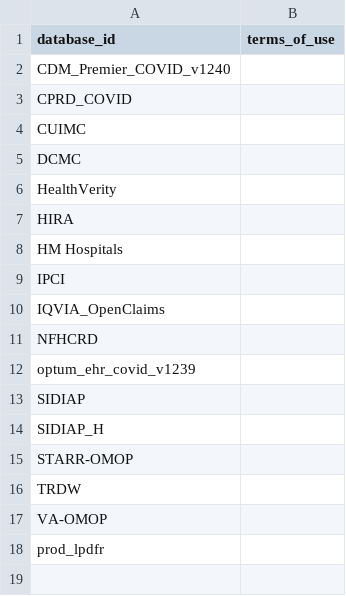
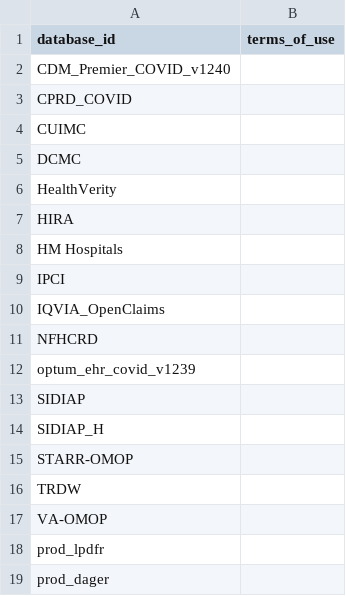
Before and after one commit to ohdsi-studies/Covid19CharacterizationCharybdis, a CSV file: inst/shiny/CharybdisResultsExplorer/databaseTermsOfUse.csv, drawn as a sheet; the diff names each change by its address in the sheet, - before the commit and + after, or states it on an @@ line.

Commit message:
Add Germany DA to terms of use

```diff
--- a/inst/shiny/CharybdisResultsExplorer/databaseTermsOfUse.csv
+++ b/inst/shiny/CharybdisResultsExplorer/databaseTermsOfUse.csv
+row 19: prod_dager
```
